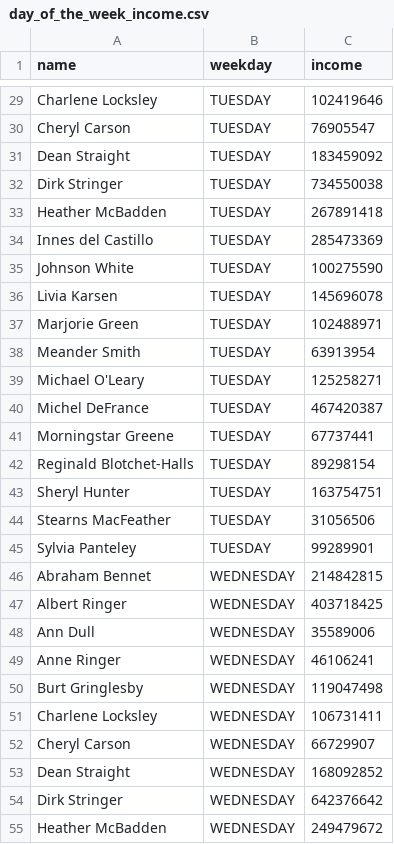
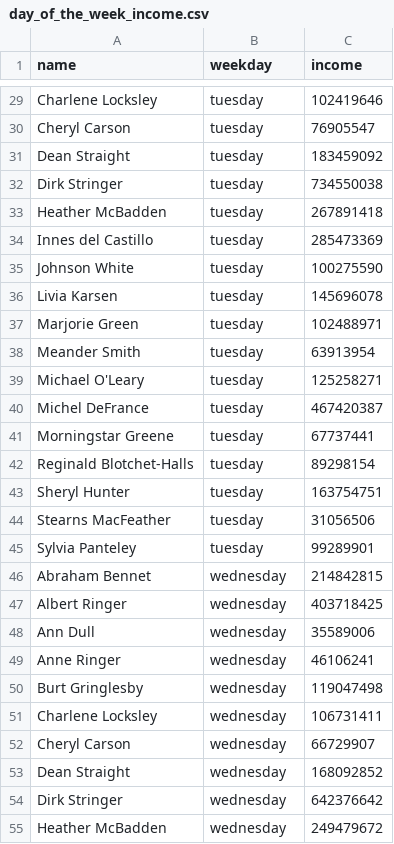
Before and after one commit to Doomshap/data-analytics-project-92, a CSV file: day_of_the_week_income.csv, drawn as a sheet; only a part is shown, gaps mark what is left out; the diff covers the shown part only; the diff names each change by its address in the sheet, - before the commit and + after, or states it on an @@ line.

```diff
--- a/day_of_the_week_income.csv
+++ b/day_of_the_week_income.csv
-B29:B45 (weekday): TUESDAY
+B29:B45 (weekday): tuesday
-B46:B55 (weekday): WEDNESDAY
+B46:B55 (weekday): wednesday
```
Also changed, not shown: 127 edited cells elsewhere in this file.
